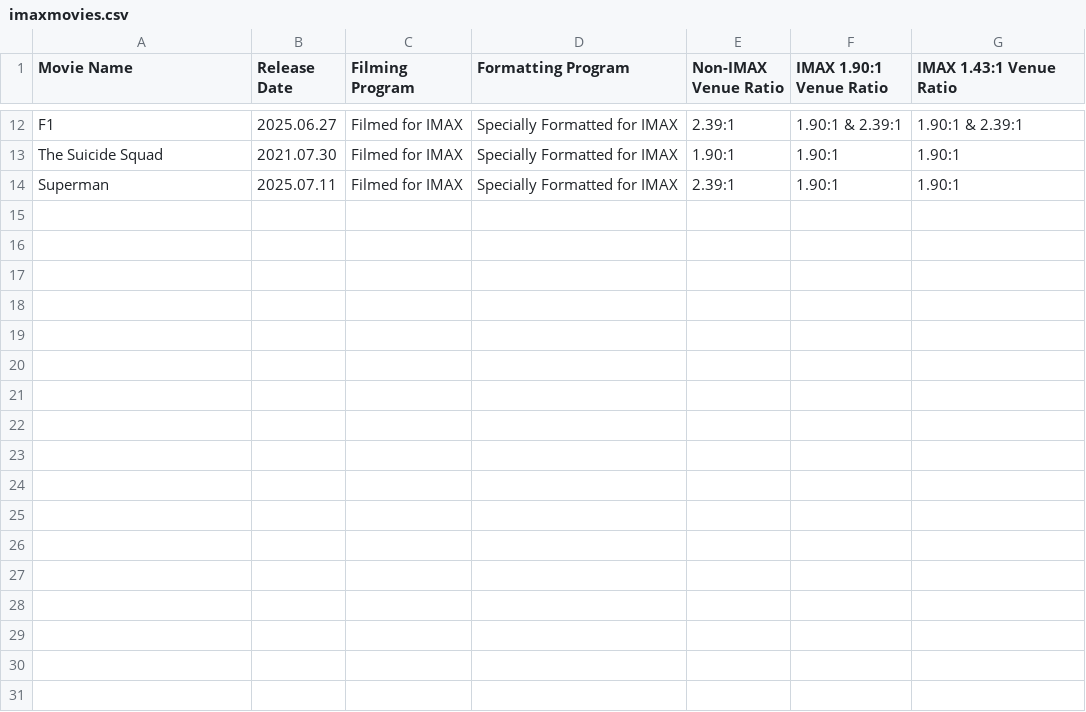
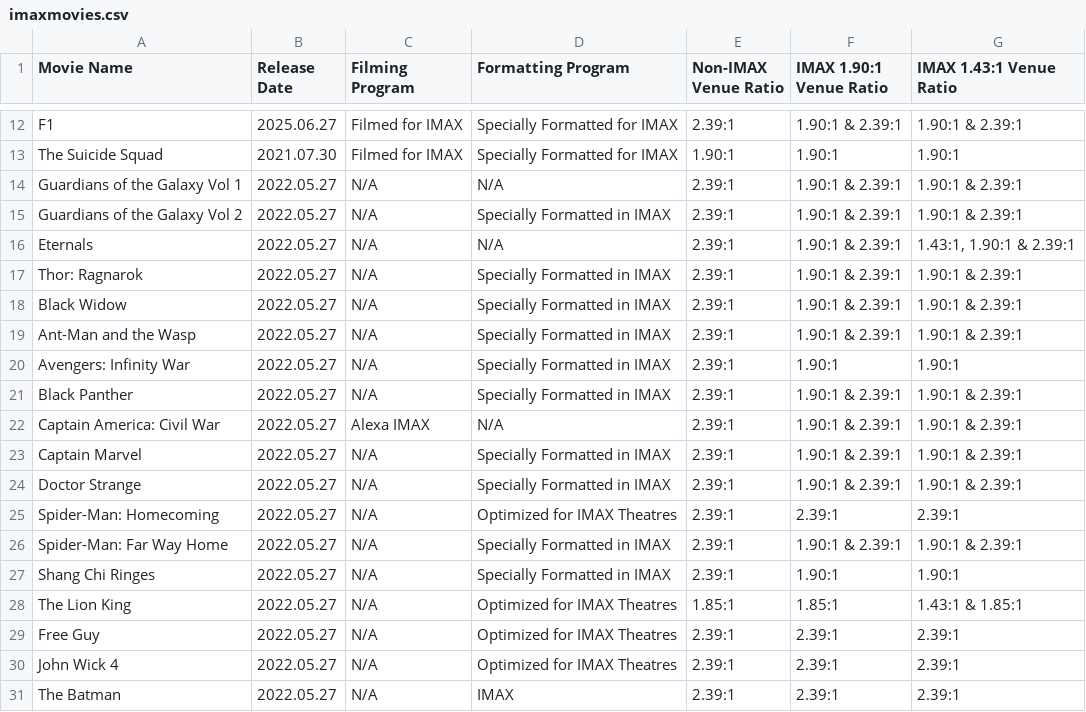
Before and after one commit to shreytyagi/shreytyagi, a CSV file: data/imaxmovies.csv, drawn as a sheet; only a part is shown, gaps mark what is left out.

Commit message:
new movie

```diff
--- a/data/imaxmovies.csv
+++ b/data/imaxmovies.csv
@@ -13,2 +13,19 @@
 "The Suicide Squad","2021.07.30","Filmed for IMAX","Specially Formatted for IMAX","1.90:1","1.90:1","1.90:1"
-"Superman","2025.07.11","Filmed for IMAX","Specially Formatted for IMAX","2.39:1","1.90:1","1.90:1"
+"Guardians of the Galaxy Vol 1","2022.05.27","N/A","N/A","2.39:1","1.90:1 & 2.39:1","1.90:1 & 2.39:1"
+"Guardians of the Galaxy Vol 2","2022.05.27","N/A","Specially Formatted in IMAX","2.39:1","1.90:1 & 2.39:1","1.90:1 & 2.39:1"
+"Eternals","2022.05.27","N/A","N/A","2.39:1","1.90:1 & 2.39:1","1.43:1, 1.90:1 & 2.39:1"
+"Thor: Ragnarok","2022.05.27","N/A","Specially Formatted in IMAX","2.39:1","1.90:1 & 2.39:1","1.90:1 & 2.39:1"
+"Black Widow","2022.05.27","N/A","Specially Formatted in IMAX","2.39:1","1.90:1 & 2.39:1","1.90:1 & 2.39:1"
+"Ant-Man and the Wasp","2022.05.27","N/A","Specially Formatted in IMAX","2.39:1","1.90:1 & 2.39:1","1.90:1 & 2.39:1"
+"Avengers: Infinity War","2022.05.27","N/A","Specially Formatted in IMAX","2.39:1","1.90:1","1.90:1"
+"Black Panther","2022.05.27","N/A","Specially Formatted in IMAX","2.39:1","1.90:1 & 2.39:1","1.90:1 & 2.39:1"
+"Captain America: Civil War","2022.05.27","Alexa IMAX","N/A","2.39:1","1.90:1 & 2.39:1","1.90:1 & 2.39:1"
+"Captain Marvel","2022.05.27","N/A","Specially Formatted in IMAX","2.39:1","1.90:1 & 2.39:1","1.90:1 & 2.39:1"
+"Doctor Strange","2022.05.27","N/A","Specially Formatted in IMAX","2.39:1","1.90:1 & 2.39:1","1.90:1 & 2.39:1"
+"Spider-Man: Homecoming","2022.05.27","N/A","Optimized for IMAX Theatres","2.39:1","2.39:1","2.39:1"
+"Spider-Man: Far Way Home","2022.05.27","N/A","Specially Formatted in IMAX","2.39:1","1.90:1 & 2.39:1","1.90:1 & 2.39:1"
+"Shang Chi Ringes","2022.05.27","N/A","Specially Formatted in IMAX","2.39:1","1.90:1","1.90:1"
+"The Lion King","2022.05.27","N/A","Optimized for IMAX Theatres","1.85:1","1.85:1","1.43:1 & 1.85:1"
+"Free Guy","2022.05.27","N/A","Optimized for IMAX Theatres","2.39:1","2.39:1","2.39:1"
+"John Wick 4","2022.05.27","N/A","Optimized for IMAX Theatres","2.39:1","2.39:1","2.39:1"
+"The Batman","2022.05.27","N/A","IMAX","2.39:1","2.39:1","2.39:1"
```
